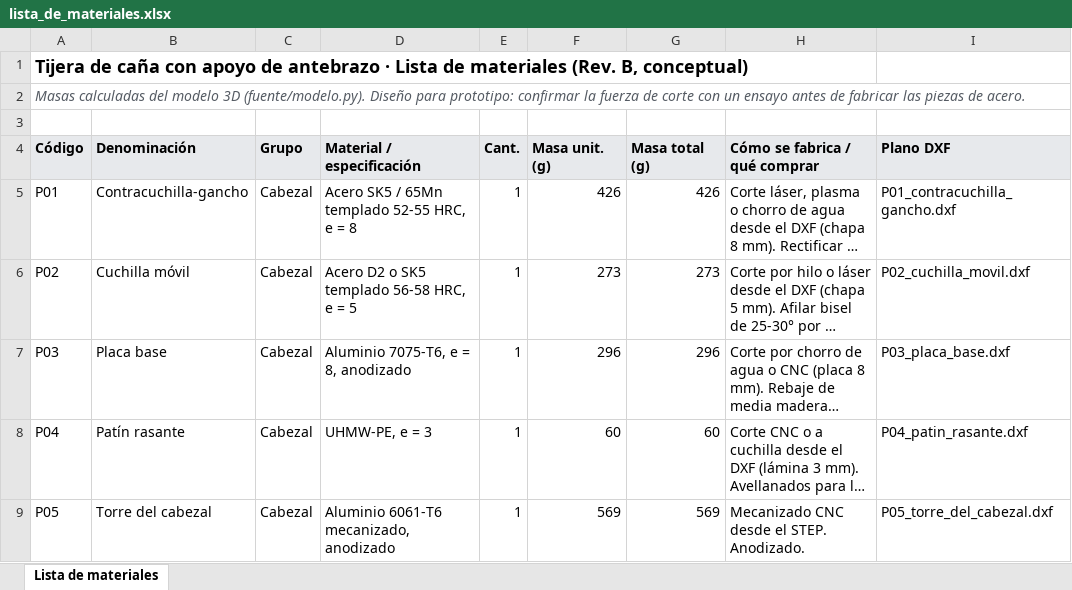
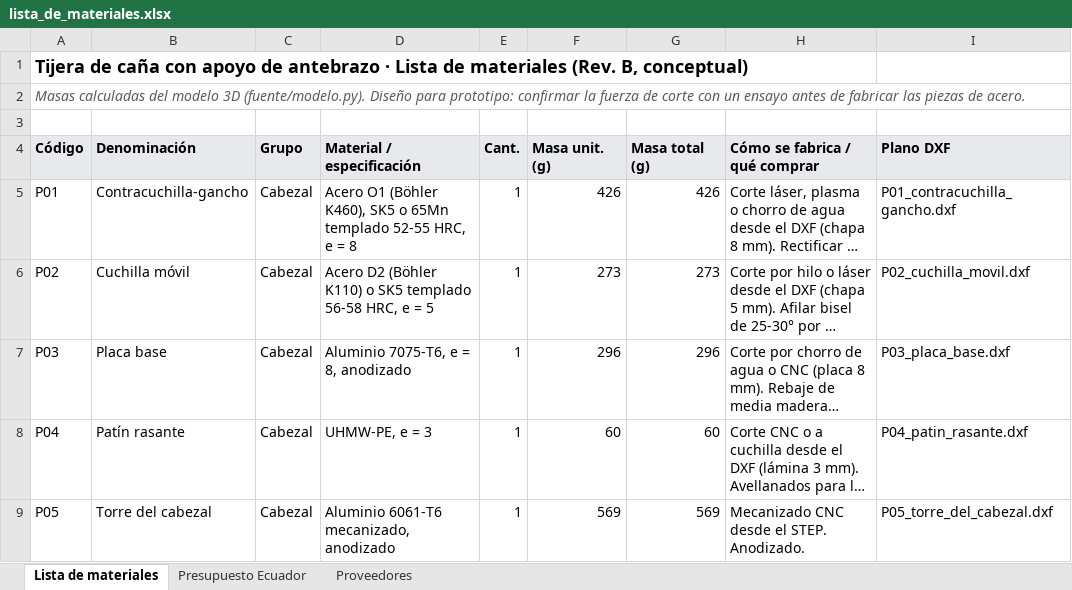
Before and after one commit to adrianmontufar2025-arch/madruga, an Excel workbook: tijera-antebrazo/lista_de_materiales.xlsx, sheet Lista de materiales, drawn as a sheet; only a part is shown; long unchanged cells end in …; values as stored, in another font and other column widths than the file's, no borders; the diff covers the shown part only; the diff names each change by its address in the sheet, - before the commit and + after, or states it on an @@ line.

```diff
--- a/tijera-antebrazo/lista_de_materiales.xlsx (sheet Lista de materiales)
+++ b/tijera-antebrazo/lista_de_materiales.xlsx (sheet Lista de materiales)
+sheet tab: Presupuesto Ecuador
+sheet tab: Proveedores
-D5 (Material / especificación): Acero SK5 / 65Mn templado…
+D5 (Material / especificación): Acero O1 (Böhler K460), SK5 o 65Mn templado…
-D6 (Material / especificación): Acero D2 o SK5…
+D6 (Material / especificación): Acero D2 (Böhler K110) o SK5…
```
Also changed, not shown: 6 edited cells elsewhere in this sheet, 47 other files.
